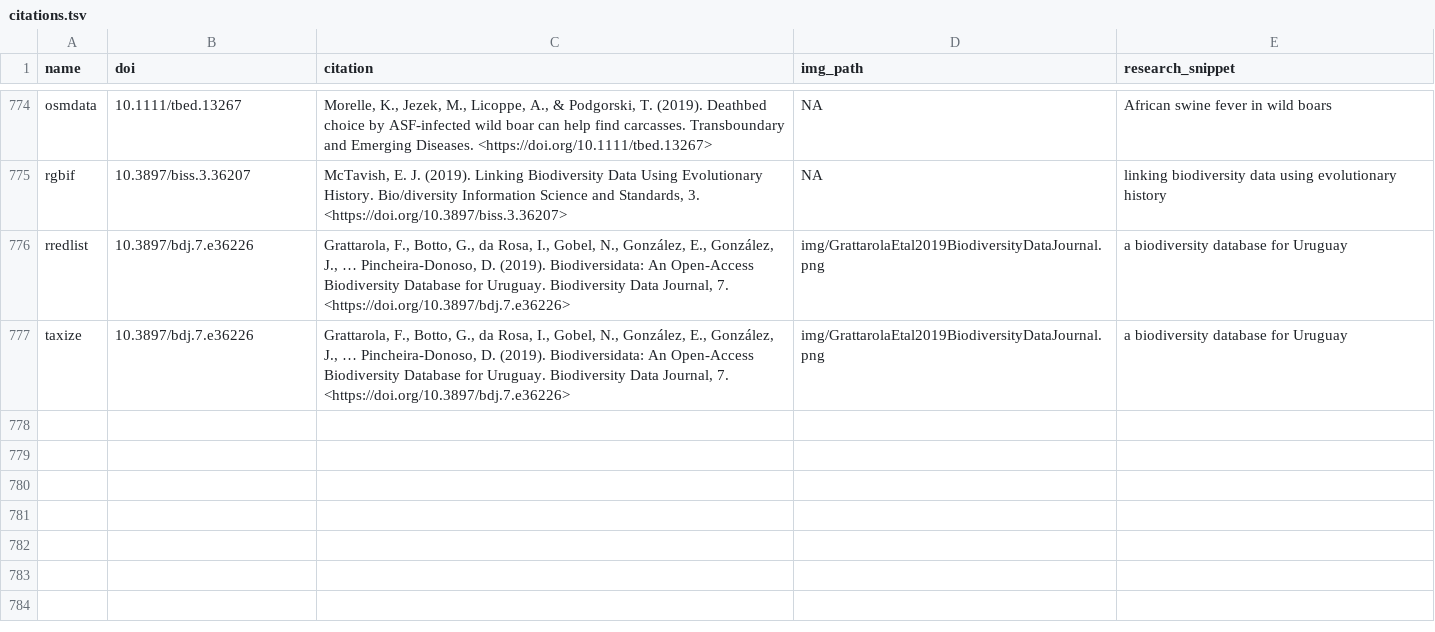
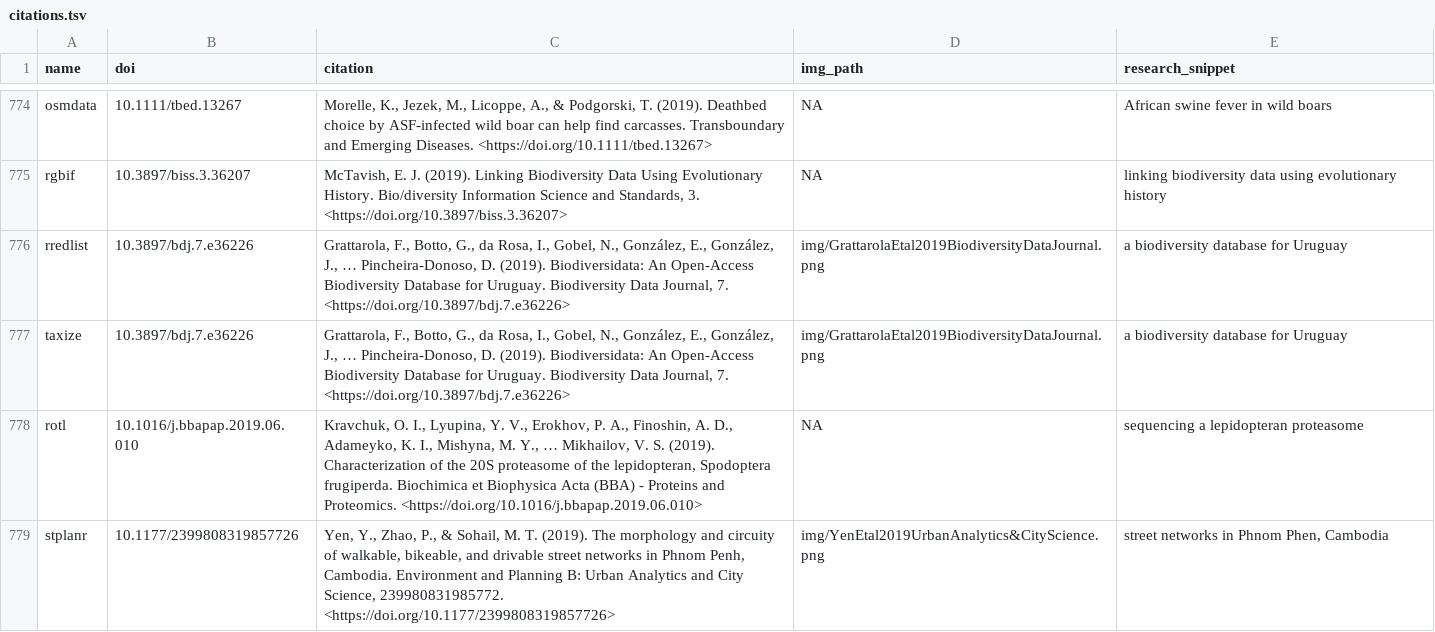
Before and after one commit to ropensci-org/ropensci_citations, a TSV file: citations.tsv, drawn as a sheet; only a part is shown, gaps mark what is left out.

Commit message:
xx and xx citations added

```diff
--- a/citations.tsv
+++ b/citations.tsv
@@ -777 +777,3 @@ rredlist	10.3897/bdj.7.e36226	Grattarola, F., Botto, G., da Rosa, I., Gobel, N.,
 taxize	10.3897/bdj.7.e36226	Grattarola, F., Botto, G., da Rosa, I., Gobel, N., González, E., González, J., … Pincheira-Donoso, D. (2019). Biodiversidata: An Open-Access Biodiversity Database for Uruguay. Biodiversity Data Journal, 7. <https://doi.org/10.3897/bdj.7.e36226>	img/GrattarolaEtal2019BiodiversityDataJournal.png	a biodiversity database for Uruguay
+rotl	10.1016/j.bbapap.2019.06.010	Kravchuk, O. I., Lyupina, Y. V., Erokhov, P. A., Finoshin, A. D., Adameyko, K. I., Mishyna, M. Y., … Mikhailov, V. S. (2019). Characterization of the 20S proteasome of the lepidopteran, Spodoptera frugiperda. Biochimica et Biophysica Acta (BBA) - Proteins and Proteomics. <https://doi.org/10.1016/j.bbapap.2019.06.010>	NA	sequencing a lepidopteran proteasome
+stplanr	10.1177/2399808319857726	Yen, Y., Zhao, P., & Sohail, M. T. (2019). The morphology and circuity of walkable, bikeable, and drivable street networks in Phnom Penh, Cambodia. Environment and Planning B: Urban Analytics and City Science, 239980831985772. <https://doi.org/10.1177/2399808319857726>	img/YenEtal2019UrbanAnalytics&CityScience.png	street networks in Phnom Phen, Cambodia
```
Also changed, not shown: 1 other file.
